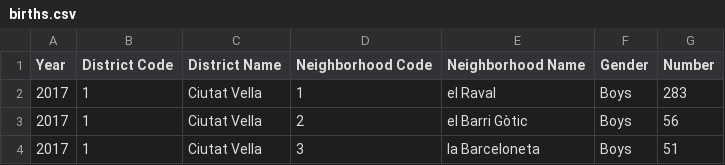
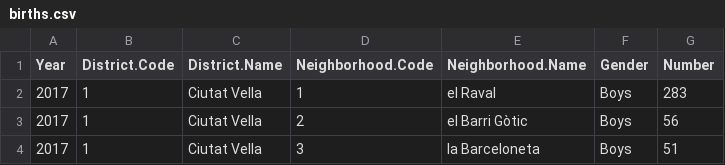
Before and after one commit to boesingerl/barcelona-city-of-data, a CSV file: data/births.csv, drawn as a sheet; only a part is shown.

```diff
--- a/data/births.csv
+++ b/data/births.csv
@@ -1,2 +1,2 @@
-"Year","District Code","District Name","Neighborhood Code","Neighborhood Name","Gender","Number"
+"Year","District.Code","District.Name","Neighborhood.Code","Neighborhood.Name","Gender","Number"
 "2017","1","Ciutat Vella","1","el Raval","Boys",283
```
Also changed, not shown: 7 other files.
